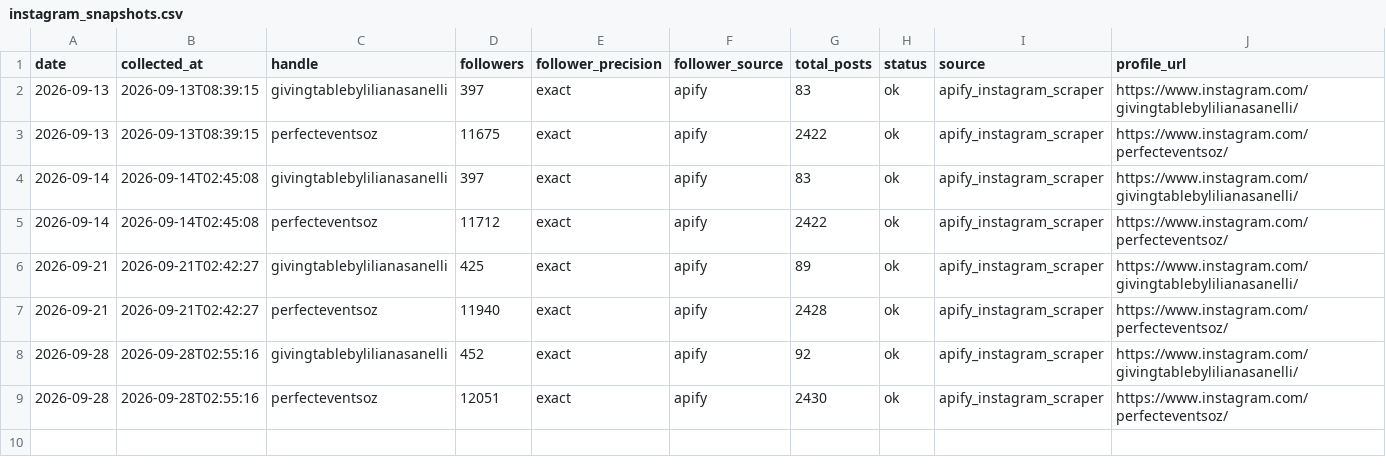
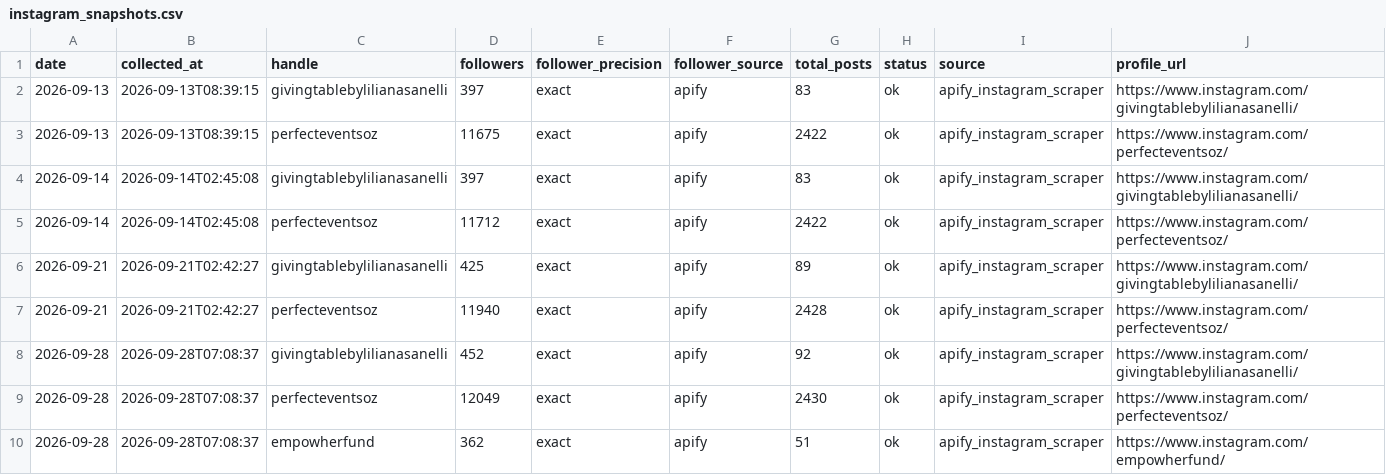
Before and after one commit to tokipaulo19/arsc-instagram-benchmarking, a CSV file: data/thegivingtable/instagram_snapshots.csv, drawn as a sheet.

```diff
--- a/data/thegivingtable/instagram_snapshots.csv
+++ b/data/thegivingtable/instagram_snapshots.csv
@@ -7,3 +7,4 @@ date,collected_at,handle,followers,follower_precision,follower_source,total_post
 2026-09-21,2026-09-21T02:42:27,perfecteventsoz,11940,exact,apify,2428,ok,apify_instagram_scraper,https://www.instagram.com/perfecteventsoz/
-2026-09-28,2026-09-28T02:55:16,givingtablebylilianasanelli,452,exact,apify,92,ok,apify_instagram_scraper,https://www.instagram.com/givingtablebylilianasanelli/
-2026-09-28,2026-09-28T02:55:16,perfecteventsoz,12051,exact,apify,2430,ok,apify_instagram_scraper,https://www.instagram.com/perfecteventsoz/
+2026-09-28,2026-09-28T07:08:37,givingtablebylilianasanelli,452,exact,apify,92,ok,apify_instagram_scraper,https://www.instagram.com/givingtablebylilianasanelli/
+2026-09-28,2026-09-28T07:08:37,perfecteventsoz,12049,exact,apify,2430,ok,apify_instagram_scraper,https://www.instagram.com/perfecteventsoz/
+2026-09-28,2026-09-28T07:08:37,empowherfund,362,exact,apify,51,ok,apify_instagram_scraper,https://www.instagram.com/empowherfund/
```
Also changed, not shown: data/thegivingtable/weekly_report.csv.
